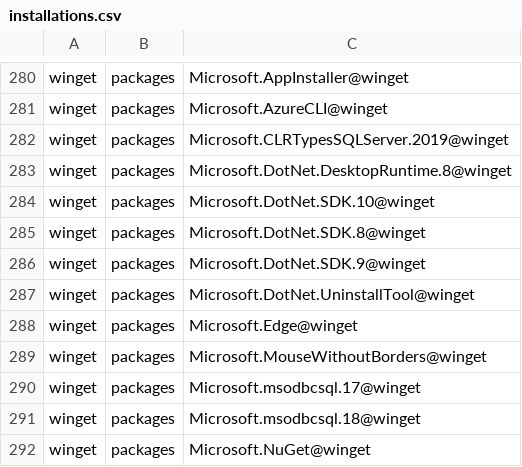
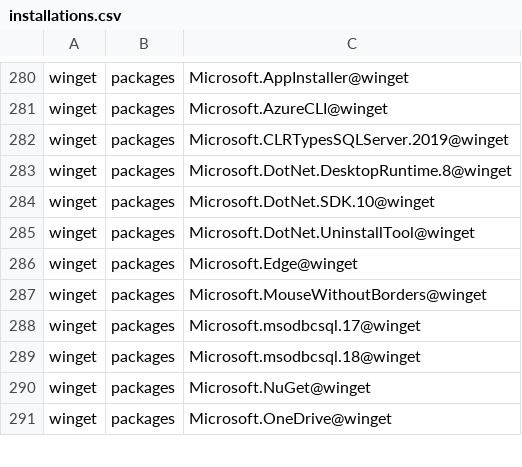
Before and after one commit to lancra/dotfiles, a CSV file: .local/share/machine/keyblade/software/installations.csv, drawn as a sheet; only a part is shown, gaps mark what is left out; the shorter side is filled out with more unchanged rows; the diff names each change by its address in the sheet, - before the commit and + after, or states it on an @@ line.

Commit message:
winget: remove old .net sdks

```diff
--- a/.local/share/machine/keyblade/software/installations.csv
+++ b/.local/share/machine/keyblade/software/installations.csv
-row 285: winget | packages | Microsoft.DotNet.SDK.8@winget
-row 286: winget | packages | Microsoft.DotNet.SDK.9@winget
```
Also changed, not shown: .local/share/machine/excalibur/software/installations.csv, 1 other file.
